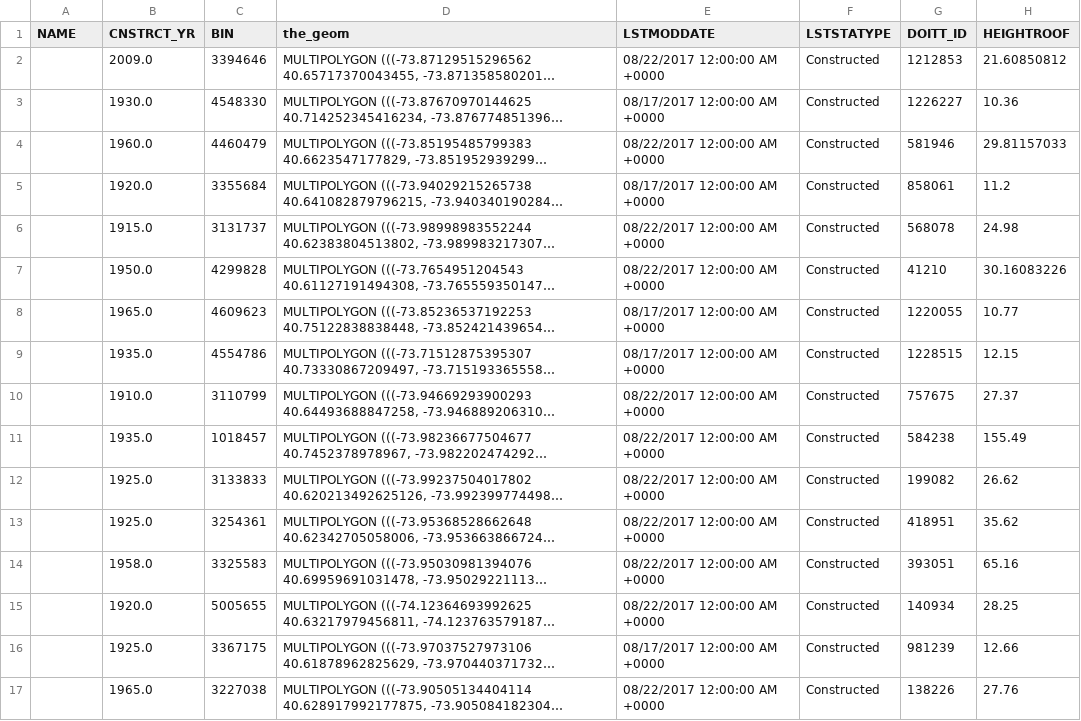
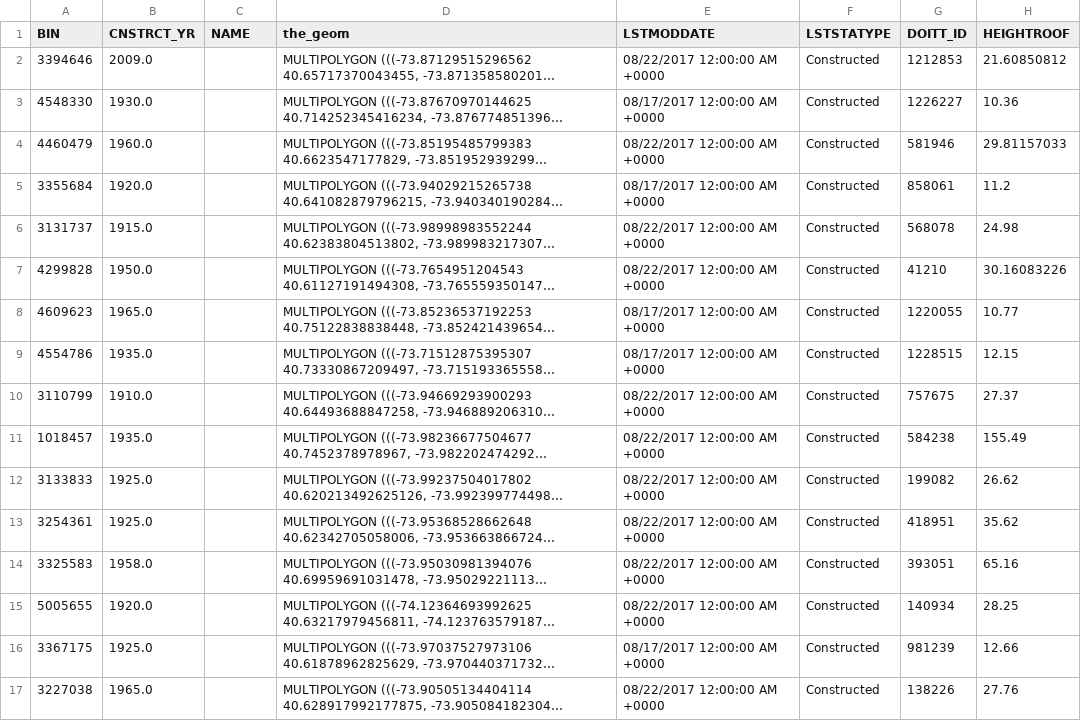
Before and after one commit to mebauer/data-analysis-using-python, a CSV file: 1-reading-writing-files/data/sample_buildings.csv, drawn as a sheet; only a part is shown; long unchanged cells end in …; the diff covers the shown part only; the diff names each change by its address in the sheet, - before the commit and + after, or states it on an @@ line.

Commit message:
refreshing notebook with new data

```diff
--- a/1-reading-writing-files/data/sample_buildings.csv
+++ b/1-reading-writing-files/data/sample_buildings.csv
-A1: NAME
+A1: BIN
-C1: BIN
+C1: NAME
-A2 (BIN): (empty)
+A2 (BIN): 3394646
-C2 (NAME): 3394646
+C2 (NAME): (empty)
-A3 (BIN): (empty)
+A3 (BIN): 4548330
-C3 (NAME): 4548330
+C3 (NAME): (empty)
-A4 (BIN): (empty)
+A4 (BIN): 4460479
-C4 (NAME): 4460479
+C4 (NAME): (empty)
-A5 (BIN): (empty)
+A5 (BIN): 3355684
-C5 (NAME): 3355684
+C5 (NAME): (empty)
-A6 (BIN): (empty)
+A6 (BIN): 3131737
-C6 (NAME): 3131737
+C6 (NAME): (empty)
-A7 (BIN): (empty)
+A7 (BIN): 4299828
-C7 (NAME): 4299828
+C7 (NAME): (empty)
-A8 (BIN): (empty)
+A8 (BIN): 4609623
-C8 (NAME): 4609623
+C8 (NAME): (empty)
-A9 (BIN): (empty)
+A9 (BIN): 4554786
-C9 (NAME): 4554786
+C9 (NAME): (empty)
-A10 (BIN): (empty)
+A10 (BIN): 3110799
-C10 (NAME): 3110799
+C10 (NAME): (empty)
-A11 (BIN): (empty)
+A11 (BIN): 1018457
-C11 (NAME): 1018457
+C11 (NAME): (empty)
-A12 (BIN): (empty)
+A12 (BIN): 3133833
-C12 (NAME): 3133833
+C12 (NAME): (empty)
-A13 (BIN): (empty)
+A13 (BIN): 3254361
-C13 (NAME): 3254361
+C13 (NAME): (empty)
-A14 (BIN): (empty)
+A14 (BIN): 3325583
-C14 (NAME): 3325583
+C14 (NAME): (empty)
-A15 (BIN): (empty)
+A15 (BIN): 5005655
-C15 (NAME): 5005655
+C15 (NAME): (empty)
-A16 (BIN): (empty)
+A16 (BIN): 3367175
-C16 (NAME): 3367175
+C16 (NAME): (empty)
-A17 (BIN): (empty)
+A17 (BIN): 3227038
-C17 (NAME): 3227038
+C17 (NAME): (empty)
```
Also changed, not shown: 8 edited cells elsewhere in this file, 1-reading-writing-files/data/unzipped-data/sample_buildings.csv, 5 other files.
